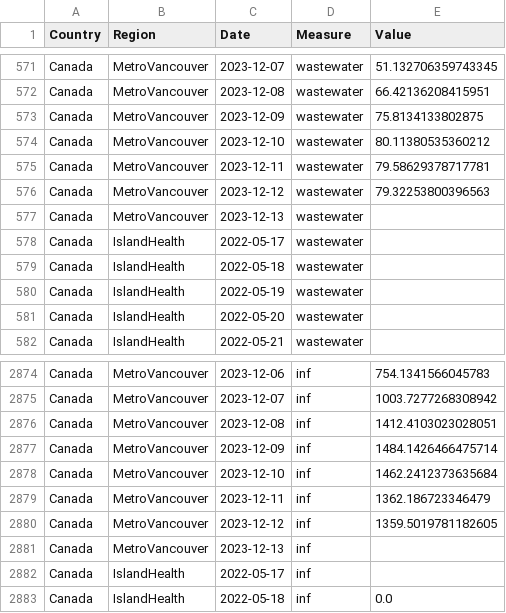
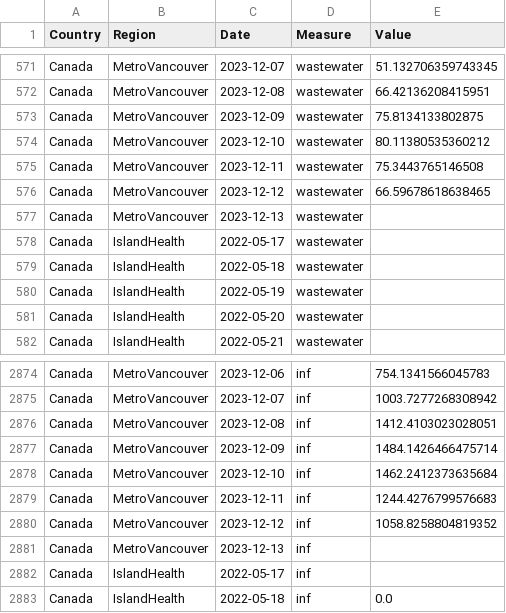
Before and after one commit to necsi/WHN-Wastewater-Code, a CSV file: Canada_cleaned.csv, drawn as a sheet; only a part is shown, gaps mark what is left out.

```diff
--- a/Canada_cleaned.csv
+++ b/Canada_cleaned.csv
@@ -574,4 +574,4 @@ Canada,MetroVancouver,2023-12-09,wastewater,75.8134133802875
 Canada,MetroVancouver,2023-12-10,wastewater,80.11380535360212
-Canada,MetroVancouver,2023-12-11,wastewater,79.58629378717781
-Canada,MetroVancouver,2023-12-12,wastewater,79.32253800396563
+Canada,MetroVancouver,2023-12-11,wastewater,75.3443765146508
+Canada,MetroVancouver,2023-12-12,wastewater,66.59678618638465
 Canada,MetroVancouver,2023-12-13,wastewater,
@@ -2878,4 +2878,4 @@ Canada,MetroVancouver,2023-12-09,inf,1484.1426466475714
 Canada,MetroVancouver,2023-12-10,inf,1462.2412373635684
-Canada,MetroVancouver,2023-12-11,inf,1362.186723346479
-Canada,MetroVancouver,2023-12-12,inf,1359.5019781182605
+Canada,MetroVancouver,2023-12-11,inf,1244.4276799576683
+Canada,MetroVancouver,2023-12-12,inf,1058.8258804819352
 Canada,MetroVancouver,2023-12-13,inf,
```
Also changed, not shown: Canada/BC_estimate_infections.csv, 1 other file.
